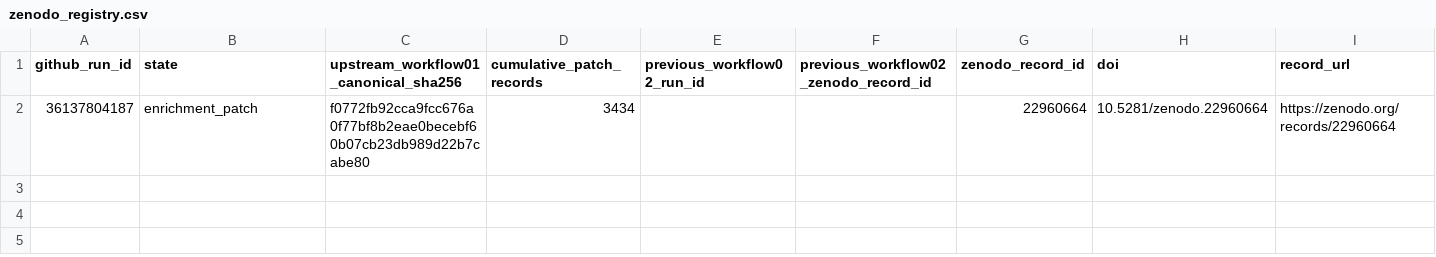
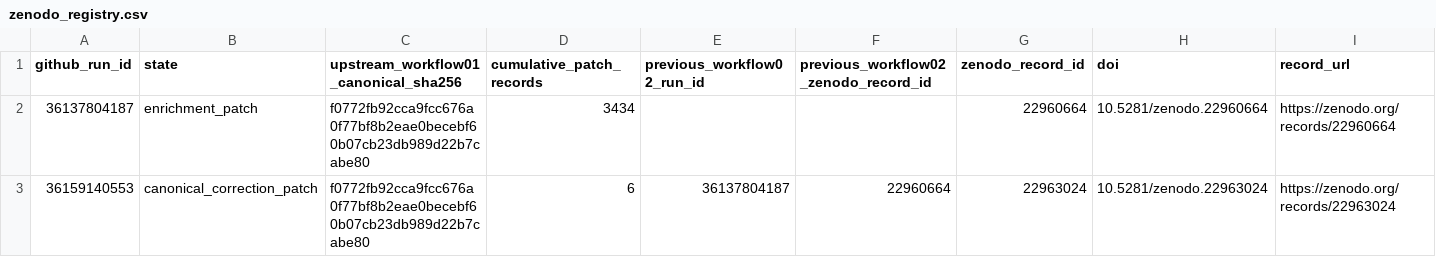
Before and after one commit to thesalmonandthetomato/LivingEvidenceMap, a CSV file: docs/enrichment/zenodo_registry.csv, drawn as a sheet; only a part is shown; rows hold the shown columns only; the diff names each change by its address in the sheet, - before the commit and + after, or states it on an @@ line.

Commit message:
Register Workflow 02 correction state 36159140553

```diff
--- a/docs/enrichment/zenodo_registry.csv
+++ b/docs/enrichment/zenodo_registry.csv
+row 3: 36159140553 | canonical_correction_patch | f0772fb92cca9fcc676a0f77bf8b2eae0becebf60b07cb23db989d22b7cabe80 | 6 | 36137804187 | 22960664 | 22963024 | 10.5281/zenodo.22963024 | https://zenodo.org/records/22963024
```
